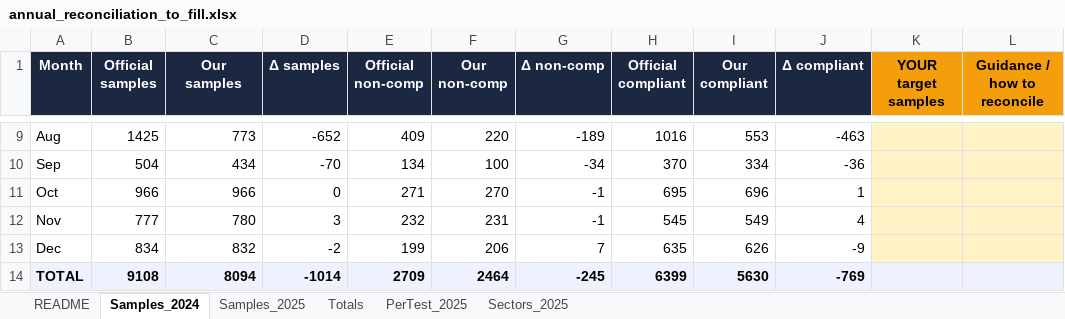
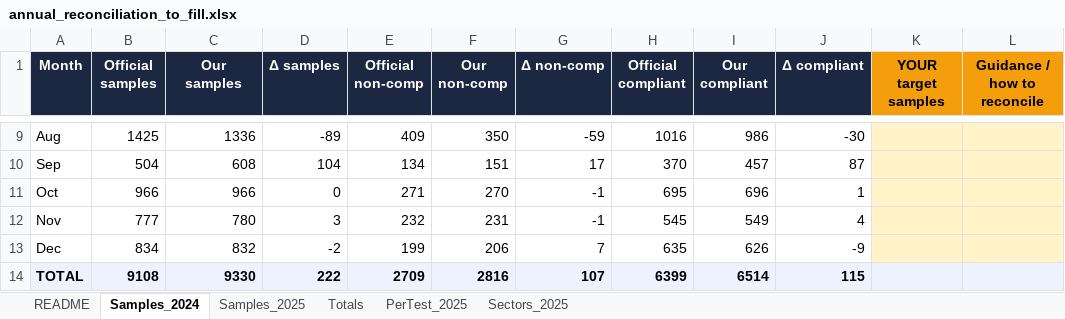
Before and after one commit to ohan-Bioinfo/R-D-amana, an Excel workbook: microbiology/reports/annual_reconciliation_to_fill.xlsx, sheet Samples_2024, drawn as a sheet; only a part is shown, gaps mark what is left out; values as stored, in another font and other column widths than the file's, no borders; the diff covers the shown part only; the diff names each change by its address in the sheet, - before the commit and + after, or states it on an @@ line.

```diff
--- a/microbiology/reports/annual_reconciliation_to_fill.xlsx (sheet Samples_2024)
+++ b/microbiology/reports/annual_reconciliation_to_fill.xlsx (sheet Samples_2024)
-C9 (Our samples): 773
+C9 (Our samples): 1336
-D9 (Δ samples): -652
+D9 (Δ samples): -89
-F9 (Our non-comp): 220
+F9 (Our non-comp): 350
-G9 (Δ non-comp): -189
+G9 (Δ non-comp): -59
-I9 (Our compliant): 553
+I9 (Our compliant): 986
-J9 (Δ compliant): -463
+J9 (Δ compliant): -30
-C10 (Our samples): 434
+C10 (Our samples): 608
-D10 (Δ samples): -70
+D10 (Δ samples): 104
-F10 (Our non-comp): 100
+F10 (Our non-comp): 151
-G10 (Δ non-comp): -34
+G10 (Δ non-comp): 17
-I10 (Our compliant): 334
+I10 (Our compliant): 457
-J10 (Δ compliant): -36
+J10 (Δ compliant): 87
-C14 (Our samples): 8094
+C14 (Our samples): 9330
-D14 (Δ samples): -1014
+D14 (Δ samples): 222
-F14 (Our non-comp): 2464
+F14 (Our non-comp): 2816
-G14 (Δ non-comp): -245
+G14 (Δ non-comp): 107
-I14 (Our compliant): 5630
+I14 (Our compliant): 6514
-J14 (Δ compliant): -769
+J14 (Δ compliant): 115
```
Also changed, not shown: 30 edited cells elsewhere in this sheet, sheet Totals, 7 other files.
